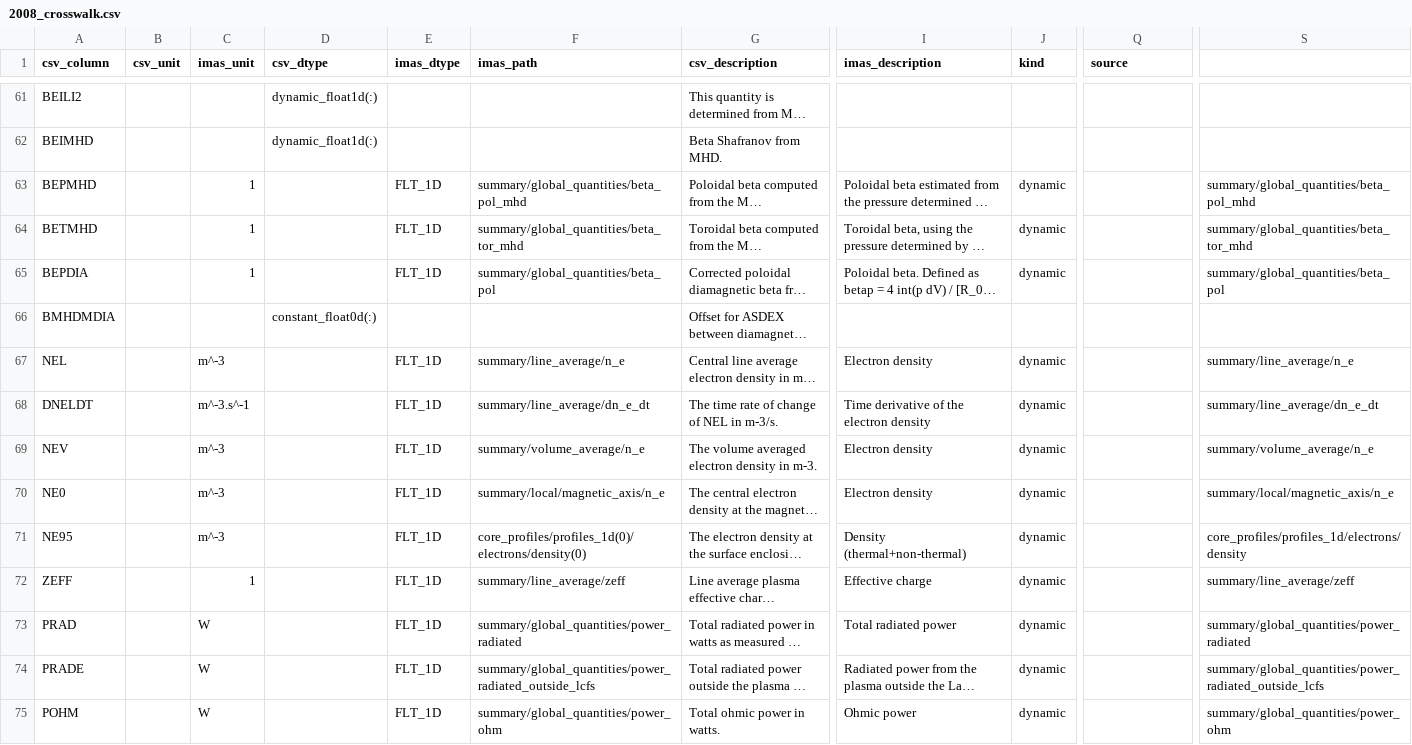
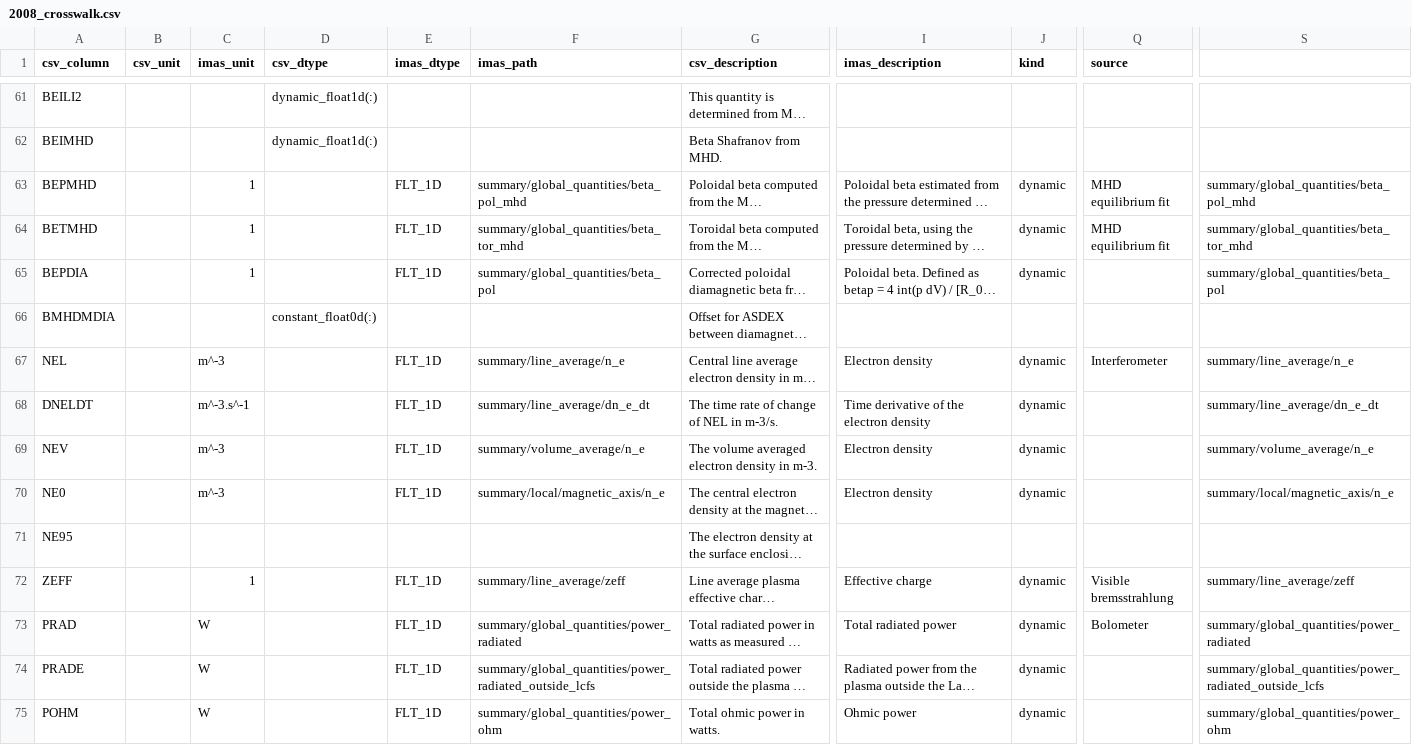
Before and after one commit to fionncur/IDStools, a CSV file: resources/mappings/csv/2008_crosswalk.csv, drawn as a sheet; only a part is shown, gaps mark what is left out; long unchanged cells end in …; the diff covers the shown part only; the diff names each change by its address in the sheet, - before the commit and + after, or states it on an @@ line.

```diff
--- a/resources/mappings/csv/2008_crosswalk.csv
+++ b/resources/mappings/csv/2008_crosswalk.csv
-Q63:Q64 (source): (empty)
+Q63:Q64 (source): MHD equilibrium fit
-Q67 (source): (empty)
+Q67 (source): Interferometer
-C71 (imas_unit): m^-3
+C71 (imas_unit): (empty)
-E71 (imas_dtype): FLT_1D
+E71 (imas_dtype): (empty)
-F71 (imas_path): core_profiles/profiles_1d(0)/electrons/density(0)
+F71 (imas_path): (empty)
-I71 (imas_description): Density (thermal+non-thermal)
+I71 (imas_description): (empty)
-J71 (kind): dynamic
+J71 (kind): (empty)
-S71: core_profiles/profiles_1d/electrons/density
+S71: (empty)
-Q72 (source): (empty)
+Q72 (source): Visible bremsstrahlung
-Q73 (source): (empty)
+Q73 (source): Bolometer
```
Also changed, not shown: 100 edited cells elsewhere in this file, 1 other file.
